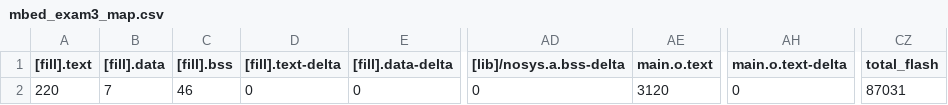
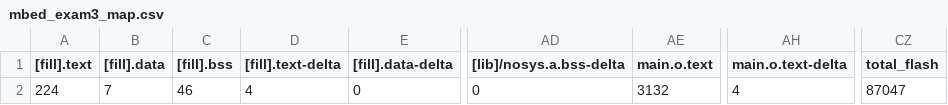
Before and after one commit to Softiet/mbed_exam03, a CSV file: BUILD/K66F/GCC_ARM/mbed_exam3_map.csv, drawn as a sheet; only a part is shown, gaps mark what is left out; the diff names each change by its address in the sheet, - before the commit and + after, or states it on an @@ line.

```diff
--- a/BUILD/K66F/GCC_ARM/mbed_exam3_map.csv
+++ b/BUILD/K66F/GCC_ARM/mbed_exam3_map.csv
-A2 ([fill].text): 220
+A2 ([fill].text): 224
-D2 ([fill].text-delta): 0
+D2 ([fill].text-delta): 4
-AE2 (main.o.text): 3120
+AE2 (main.o.text): 3132
-AH2 (main.o.text-delta): 0
+AH2 (main.o.text-delta): 4
-CZ2 (total_flash): 87031
+CZ2 (total_flash): 87047
```
Also changed, not shown: 10 other files.
